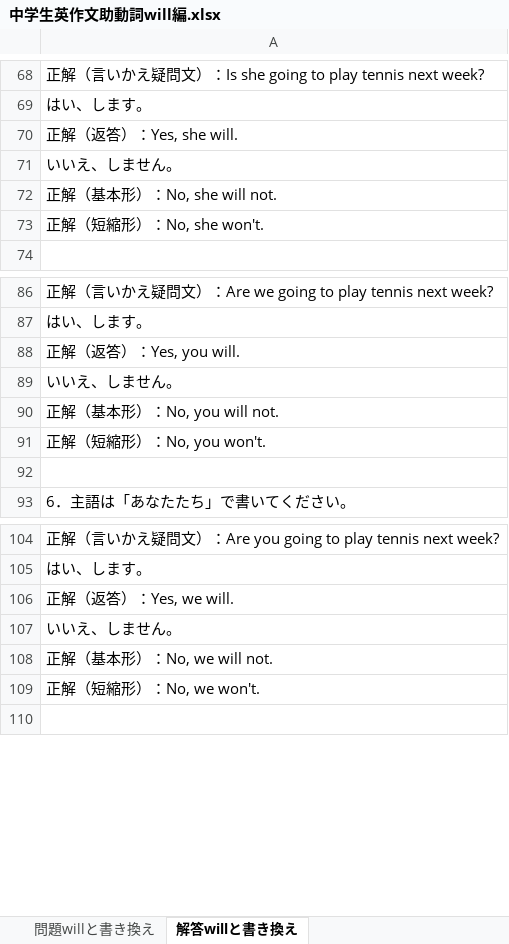
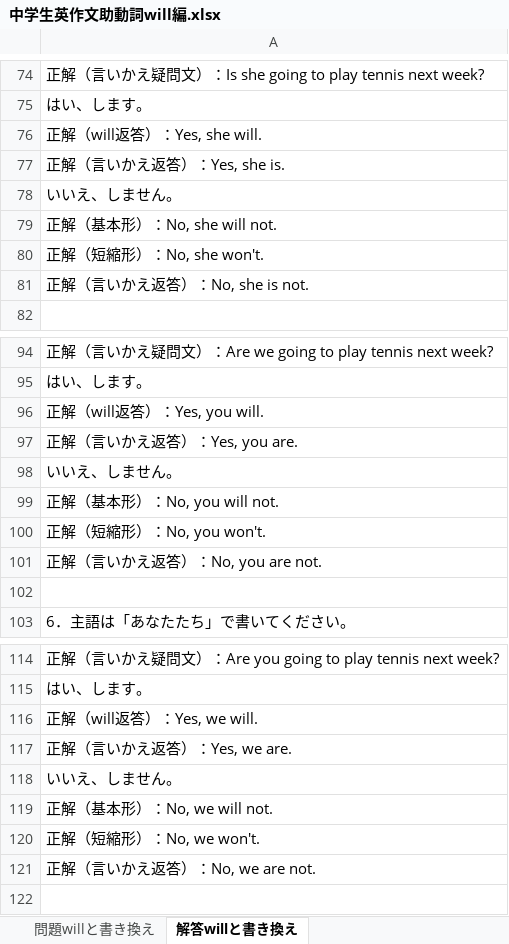
Before and after one commit to nakagaway218/remotion, an Excel workbook: Studymaterials/中学生英作文助動詞will編.xlsx, sheet 解答willと書き換え, drawn as a sheet; only a part is shown, gaps mark what is left out; values as stored, in another font and other column widths than the file's, no borders; addresses are those after the commit; the diff covers the shown part only; the diff names each change by its address in the sheet, - before the commit and + after, or states it on an @@ line.

```diff
--- a/Studymaterials/中学生英作文助動詞will編.xlsx (sheet 解答willと書き換え)
+++ b/Studymaterials/中学生英作文助動詞will編.xlsx (sheet 解答willと書き換え)
-A76: 正解（返答）：Yes, she will.
+A76: 正解（will返答）：Yes, she will.
+row 77: 正解（言いかえ返答）：Yes, she is.
+row 81: 正解（言いかえ返答）：No, she is not.
-A96: 正解（返答）：Yes, you will.
+A96: 正解（will返答）：Yes, you will.
+row 97: 正解（言いかえ返答）：Yes, you are.
+row 101: 正解（言いかえ返答）：No, you are not.
-A116: 正解（返答）：Yes, we will.
+A116: 正解（will返答）：Yes, we will.
+row 117: 正解（言いかえ返答）：Yes, we are.
+row 121: 正解（言いかえ返答）：No, we are not.
```
Also changed, not shown: 12 added rows and 6 edited cells elsewhere in this sheet, sheet 問題willと書き換え, Studymaterials/中学生英作文助動詞can編.xlsx.
